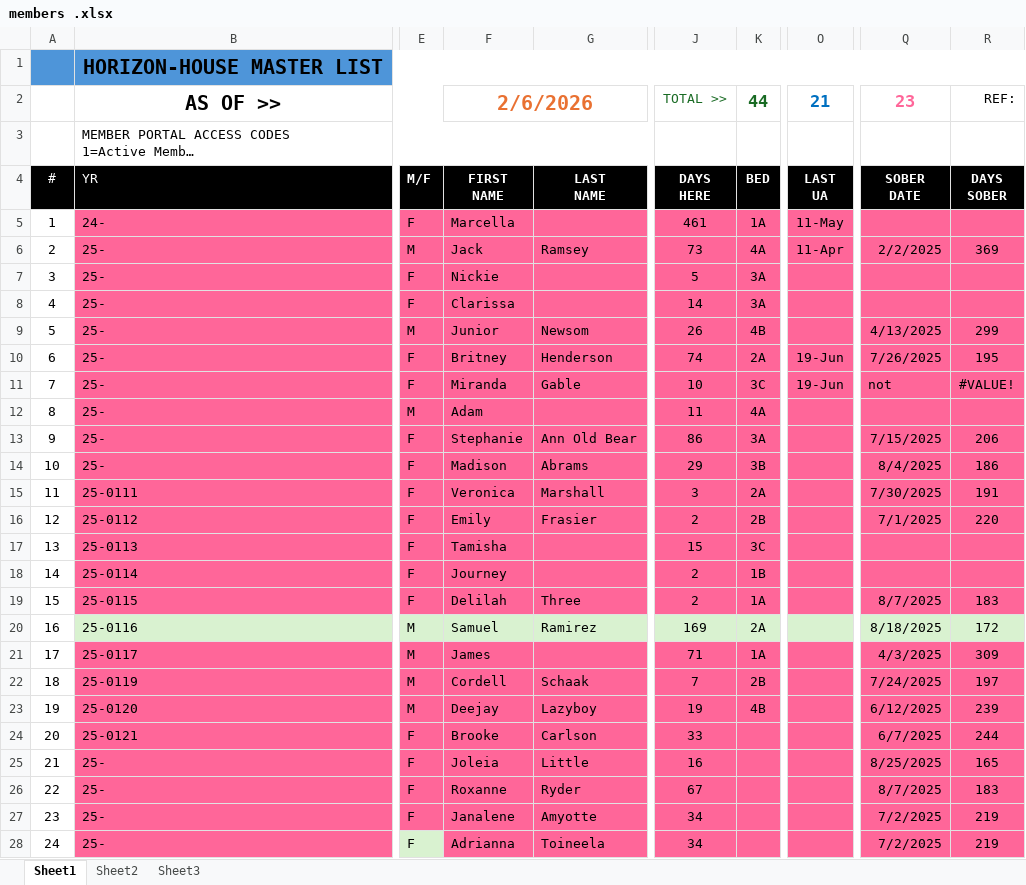
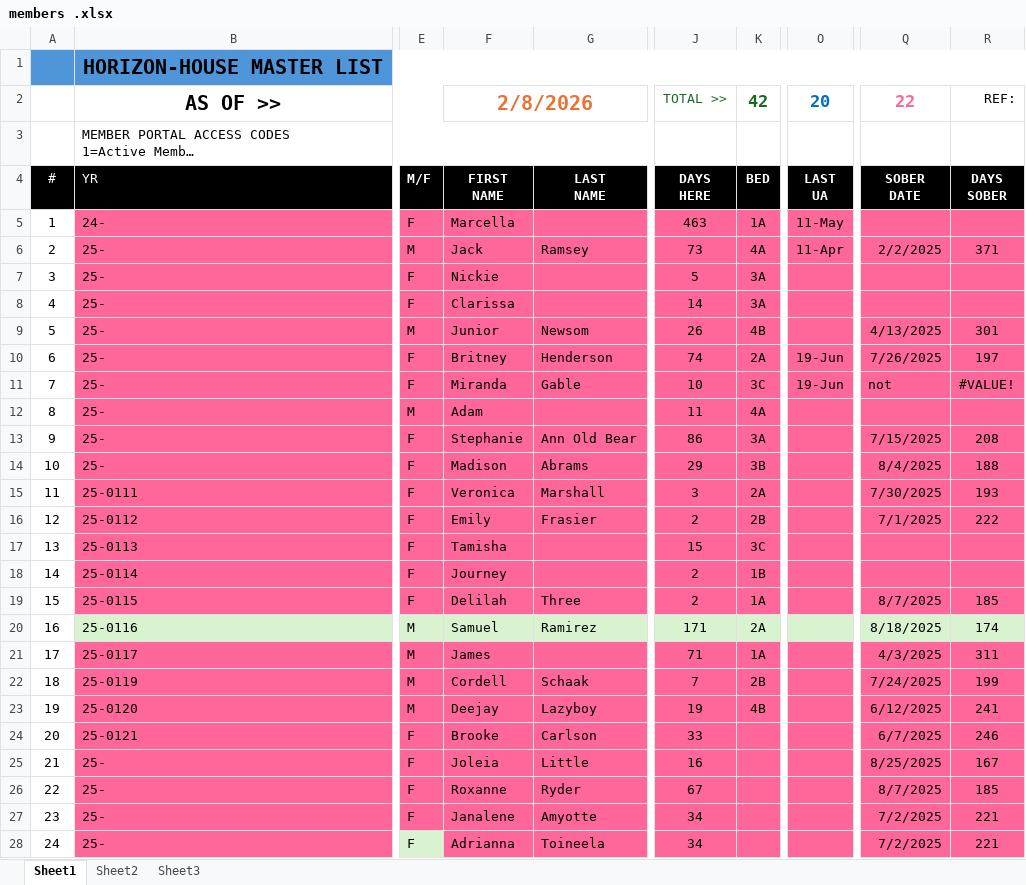
Before and after one commit to rmarsnpas/horizon-portal-frontend, an Excel workbook: members .xlsx, sheet Sheet1, drawn as a sheet; only a part is shown, gaps mark what is left out; long unchanged cells end in …; values as stored, in another font and other column widths than the file's, no borders; conditional formats not drawn; the diff covers the shown part only; the diff names each change by its address in the sheet, - before the commit and + after, or states it on an @@ line.

```diff
--- a/members .xlsx (sheet Sheet1)
+++ b/members .xlsx (sheet Sheet1)
-F2 (FIRST NAME): 2/6/2026
+F2 (FIRST NAME): 2/8/2026
-K2 (BED): 44
+K2 (BED): 42
-O2 (LAST UA): 21
+O2 (LAST UA): 20
-Q2 (SOBER DATE): 23
+Q2 (SOBER DATE): 22
-J5 (DAYS HERE): 461
+J5 (DAYS HERE): 463
-R6 (DAYS SOBER): 369
+R6 (DAYS SOBER): 371
-R9 (DAYS SOBER): 299
+R9 (DAYS SOBER): 301
-R10 (DAYS SOBER): 195
+R10 (DAYS SOBER): 197
-R13 (DAYS SOBER): 206
+R13 (DAYS SOBER): 208
-R14 (DAYS SOBER): 186
+R14 (DAYS SOBER): 188
-R15 (DAYS SOBER): 191
+R15 (DAYS SOBER): 193
-R16 (DAYS SOBER): 220
+R16 (DAYS SOBER): 222
-R19 (DAYS SOBER): 183
+R19 (DAYS SOBER): 185
-J20 (DAYS HERE): 169
+J20 (DAYS HERE): 171
-R20 (DAYS SOBER): 172
+R20 (DAYS SOBER): 174
-R21 (DAYS SOBER): 309
+R21 (DAYS SOBER): 311
-R22 (DAYS SOBER): 197
+R22 (DAYS SOBER): 199
-R23 (DAYS SOBER): 239
+R23 (DAYS SOBER): 241
-R24 (DAYS SOBER): 244
+R24 (DAYS SOBER): 246
-R25 (DAYS SOBER): 165
+R25 (DAYS SOBER): 167
-R26 (DAYS SOBER): 183
+R26 (DAYS SOBER): 185
-R27:R28 (DAYS SOBER): 219
+R27:R28 (DAYS SOBER): 221
```
Also changed, not shown: 2 added rows, 3 removed rows and 21 edited cells elsewhere in this sheet, sheet Sheet2, 1 other file.
